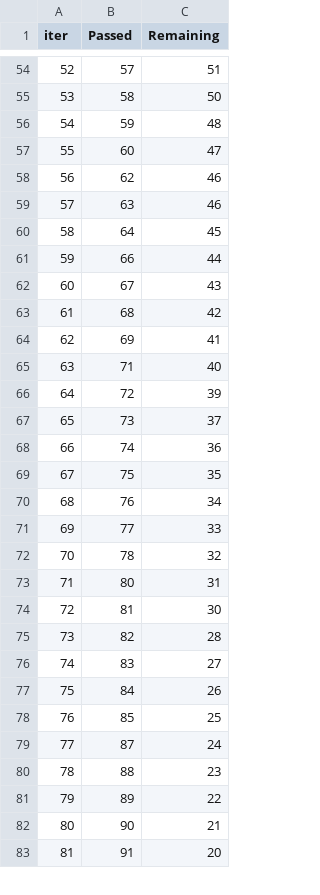
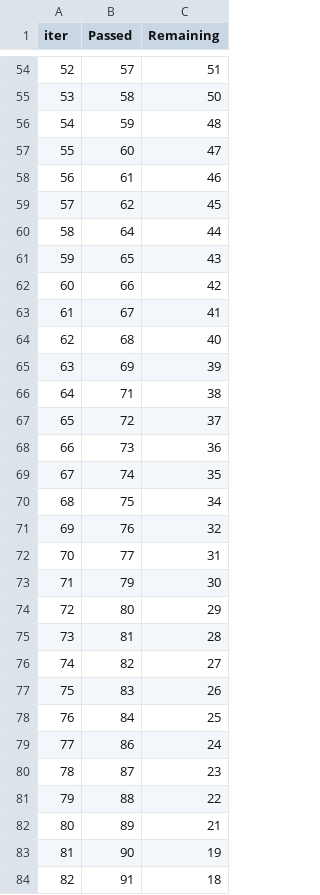
Before and after one commit to abidalvi9/mlproject, a TSV file: catboost_info/time_left.tsv, drawn as a sheet; only a part is shown, gaps mark what is left out; removed rows and columns are numbered as before the commit, all else as after; the diff covers the shown part only; the diff names each change by its address in the sheet, - before the commit and + after, or states it on an @@ line.

```diff
--- a/catboost_info/time_left.tsv
+++ b/catboost_info/time_left.tsv
@@ column A (iter) renumbered between rows 9 and 98 @@
+row 58: 56 | 61 | 46
-C59 (Remaining): 46
+C59 (Remaining): 45
-row 59: 57 | 63 | 46
-C60 (Remaining): 45
+C60 (Remaining): 44
+row 61: 59 | 65 | 43
-C62 (Remaining): 44
+C62 (Remaining): 42
-C63 (Remaining): 43
+C63 (Remaining): 41
-C64 (Remaining): 42
+C64 (Remaining): 40
-C65 (Remaining): 41
+C65 (Remaining): 39
-C66 (Remaining): 40
+C66 (Remaining): 38
-C67 (Remaining): 39
+C67 (Remaining): 37
-C68 (Remaining): 37
+C68 (Remaining): 36
-C69 (Remaining): 36
+C69 (Remaining): 35
-C70 (Remaining): 35
+C70 (Remaining): 34
-C71 (Remaining): 34
+C71 (Remaining): 32
-C72 (Remaining): 33
+C72 (Remaining): 31
-row 72: 70 | 78 | 32
+row 73: 71 | 79 | 30
-C74 (Remaining): 31
+C74 (Remaining): 29
-C75 (Remaining): 30
+C75 (Remaining): 28
-C76 (Remaining): 28
+C76 (Remaining): 27
-C77 (Remaining): 27
+C77 (Remaining): 26
-C78 (Remaining): 26
+C78 (Remaining): 25
-row 78: 76 | 85 | 25
+row 79: 77 | 86 | 24
-C80 (Remaining): 24
+C80 (Remaining): 23
-C81 (Remaining): 23
+C81 (Remaining): 22
-C82 (Remaining): 22
+C82 (Remaining): 21
-C83 (Remaining): 21
+C83 (Remaining): 19
-C84 (Remaining): 20
+C84 (Remaining): 18
```
Also changed, not shown: 3 added rows, 4 removed rows and 39 edited cells elsewhere in this file, 5 other files.
